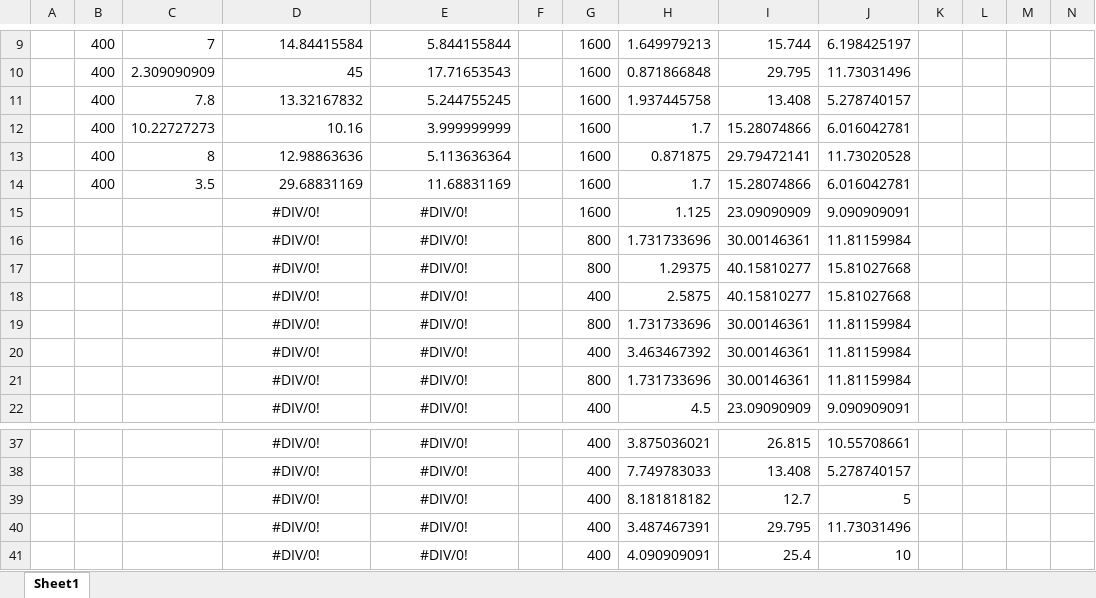
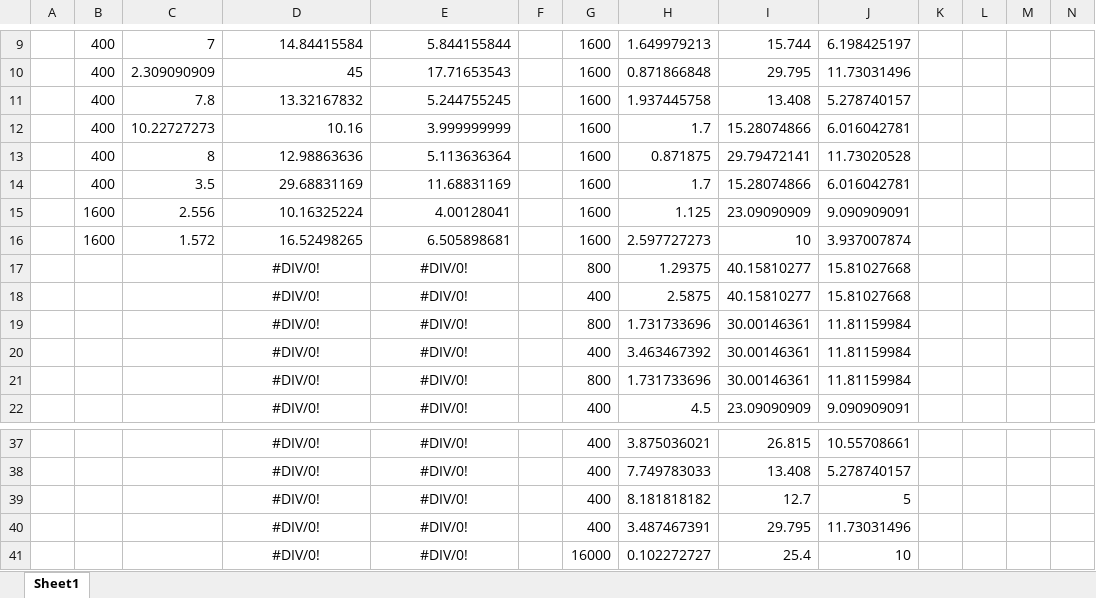
Before and after one commit to tfmellow/Mouse-Settings, an Excel workbook: Mouse Settings_2.xlsx, sheet Sheet1, drawn as a sheet; only a part is shown, gaps mark what is left out; values as stored, in another font and other column widths than the file's, no borders; removed rows and columns are numbered as before the commit, all else as after; the diff names each change by its address in the sheet, - before the commit and + after, or states it on an @@ line.

Commit message:
Update Mouse Settings_2.xlsx

```diff
--- a/Mouse Settings_2.xlsx (sheet Sheet1)
+++ b/Mouse Settings_2.xlsx (sheet Sheet1)
-B15: (empty)
+B15: 1600
-C15: (empty)
+C15: 2.556
-D15: #DIV/0!
+D15: 10.16325224
-D15:E15 alignment: center
+D15:E15 alignment: right
-E15: #DIV/0!
+E15: 4.00128041
-row 16:  |  |  | #DIV/0! | #DIV/0! |  | 800 | 1.731733696 | 30.00146361 | 11.81159984
+row 16:  | 1600 | 1.572 | 16.52498265 | 6.505898681 |  | 1600 | 2.597727273 | 10 | 3.937007874
-G41: 400
+G41: 16000
-H41: 4.090909091
+H41: 0.102272727
```
